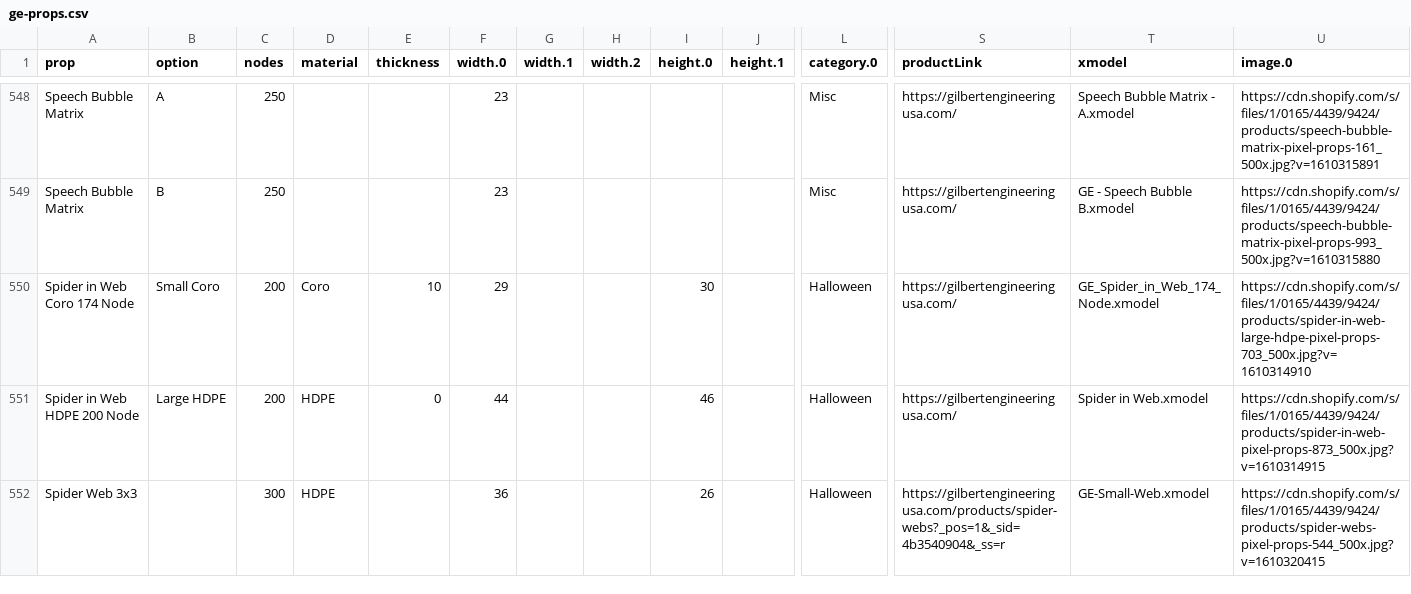
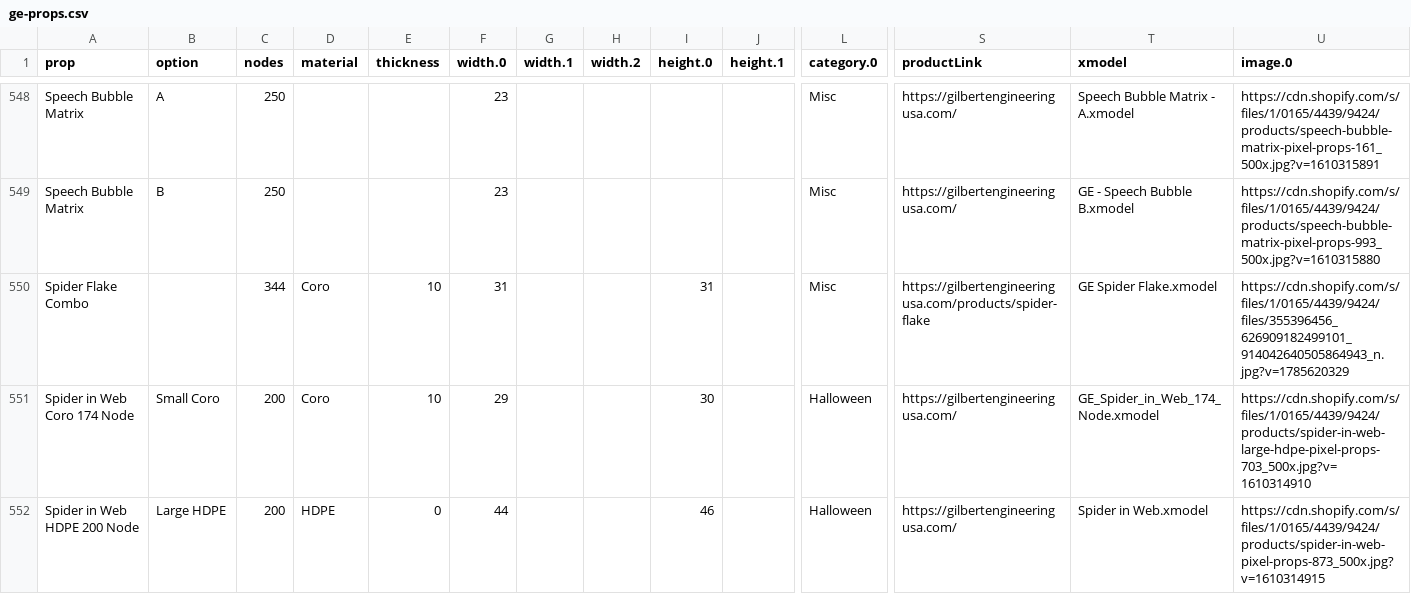
Before and after one commit to GEUSA/xmodels, a CSV file: ge-props.csv, drawn as a sheet; only a part is shown, gaps mark what is left out; the shorter side is filled out with more unchanged rows; rows hold the shown columns only; the diff names each change by its address in the sheet, - before the commit and + after, or states it on an @@ line.

```diff
--- a/ge-props.csv
+++ b/ge-props.csv
+row 550: Spider Flake Combo |  | 344 | Coro | 10 | 31 |  |  | 31 |  | Misc | https://gilbertengineeringusa.com/products/spider-flake | GE Spider Flake.xmodel | https://cdn.shopify.com/s/files/1/0165/4439/9424/files/355396456_626909182499101_914042640505864943_n.jpg?v=1785620329
```
Also changed, not shown: 2 other files.
